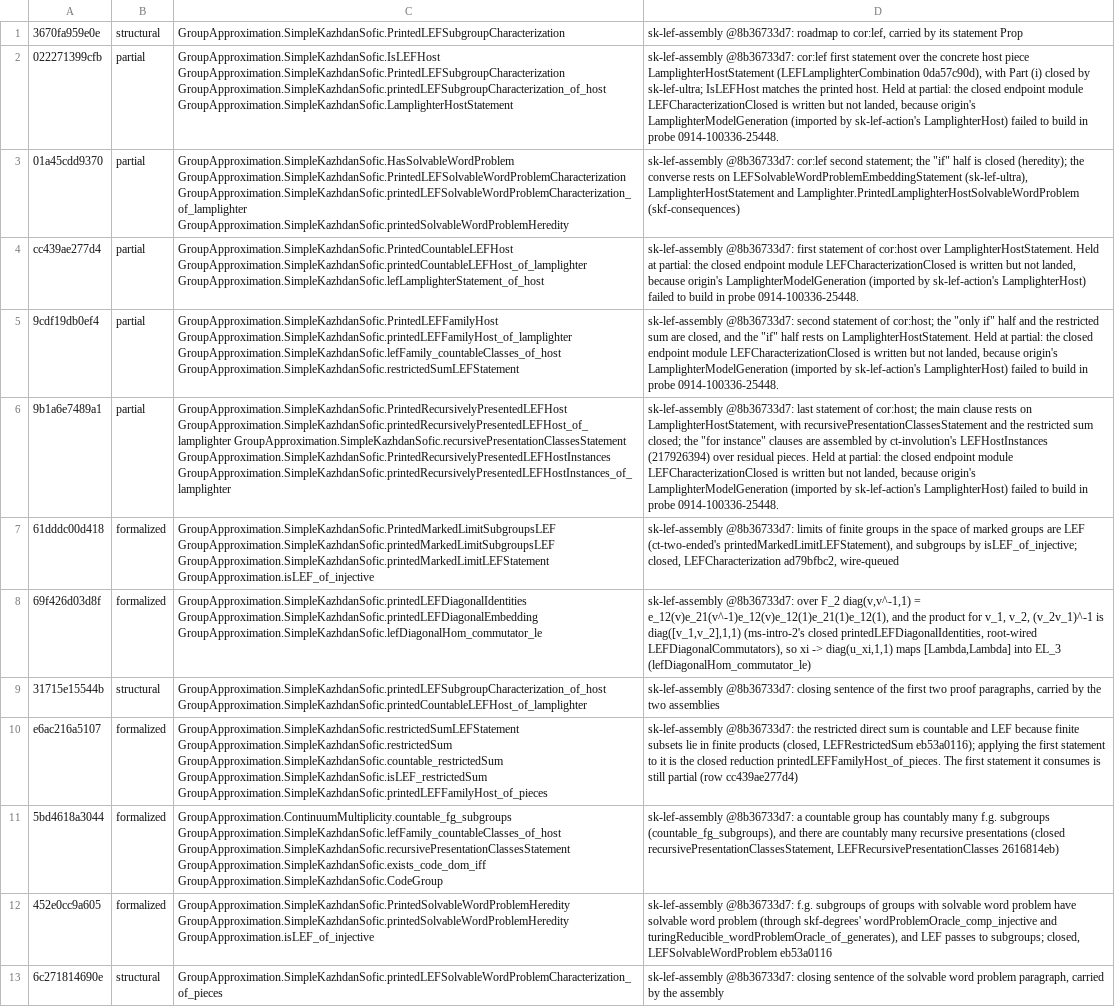
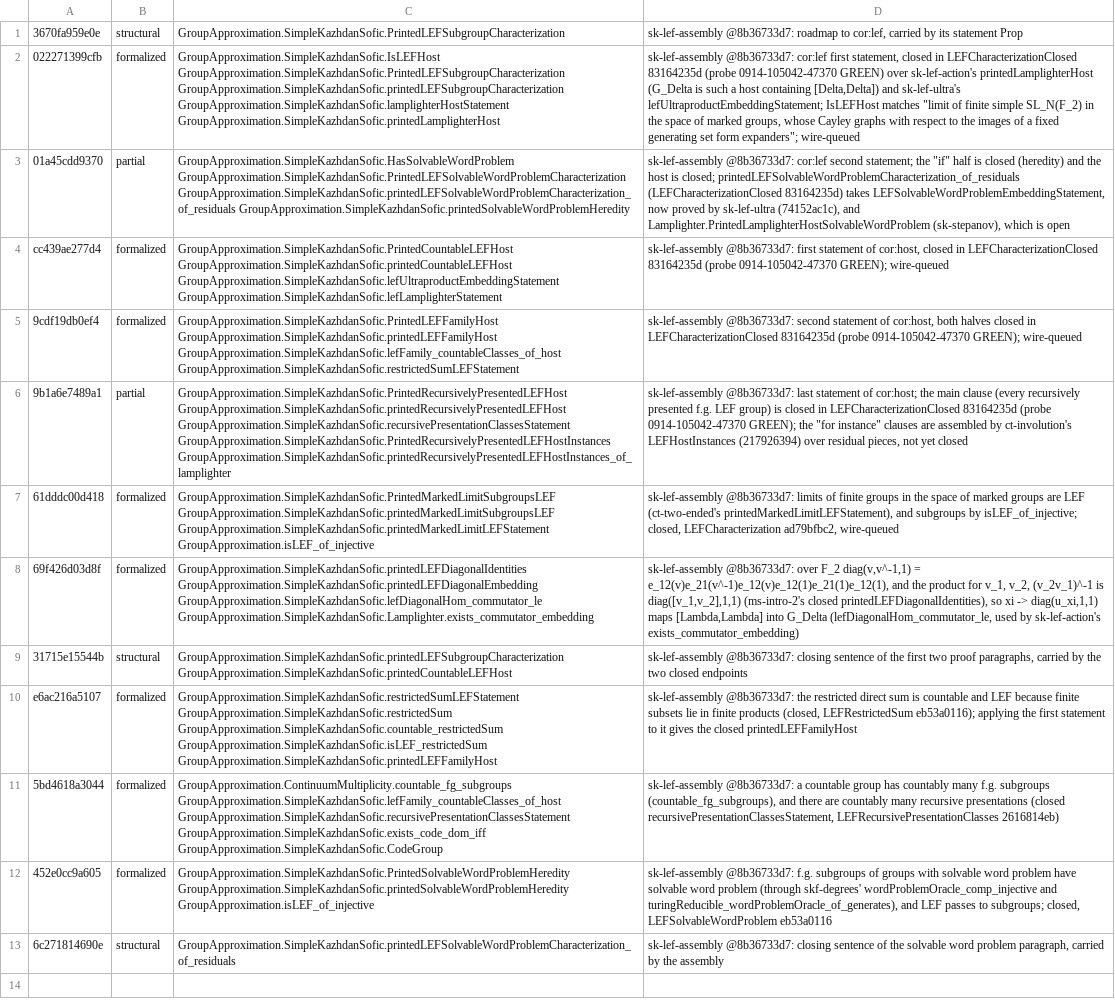
Before and after one commit to SauersML/group-approximation, a TSV file: metadata/sk-census-rows/sk-lef-assembly.tsv, drawn as a sheet; the diff names each change by its address in the sheet, - before the commit and + after, or states it on an @@ line.

```diff
--- a/metadata/sk-census-rows/sk-lef-assembly.tsv
+++ b/metadata/sk-census-rows/sk-lef-assembly.tsv
-B2: partial
+B2: formalized
-C2: GroupApproximation.SimpleKazhdanSofic.IsLEFHost GroupApproximation.SimpleKazhdanSofic.PrintedLEFSubgroupCharacterization GroupApproximation.SimpleKazhdanSofic.printedLEFSubgroupCharacterization_of_host GroupApproximation.SimpleKazhdanSofic.LamplighterHostStatement
+C2: GroupApproximation.SimpleKazhdanSofic.IsLEFHost GroupApproximation.SimpleKazhdanSofic.PrintedLEFSubgroupCharacterization GroupApproximation.SimpleKazhdanSofic.printedLEFSubgroupCharacterization GroupApproximation.SimpleKazhdanSofic.lamplighterHostStatement GroupApproximation.SimpleKazhdanSofic.printedLamplighterHost
-D2: …cor:lef first statement over the concrete host piece LamplighterHostStatement (LEFLamplighterCombination 0da57c90d), with Part (i) closed by sk-lef-ultra; IsLEFHost matches the printed host. Held at partial: the closed endpoint module LEFCharacterizationClosed is written but not landed, because origin's LamplighterModelGeneration (imported by sk-lef-action's LamplighterHost) failed to build in probe 0914-100336-25448.
+D2: …cor:lef first statement, closed in LEFCharacterizationClosed 83164235d (probe 0914-105042-47370 GREEN) over sk-lef-action's printedLamplighterHost (G_Delta is such a host containing [Delta,Delta]) and sk-lef-ultra's lefUltraproductEmbeddingStatement; IsLEFHost matches "limit of finite simple SL_N(F_2) in the space of marked groups, whose Cayley graphs with respect to the images of a fixed generating set form expanders"; wire-queued
-C3: GroupApproximation.SimpleKazhdanSofic.HasSolvableWordProblem GroupApproximation.SimpleKazhdanSofic.PrintedLEFSolvableWordProblemCharacterization GroupApproximation.SimpleKazhdanSofic.printedLEFSolvableWordProblemCharacterization_of_lamplighter GroupApproximation.SimpleKazhdanSofic.printedSolvableWordProblemHeredity
+C3: GroupApproximation.SimpleKazhdanSofic.HasSolvableWordProblem GroupApproximation.SimpleKazhdanSofic.PrintedLEFSolvableWordProblemCharacterization GroupApproximation.SimpleKazhdanSofic.printedLEFSolvableWordProblemCharacterization_of_residuals GroupApproximation.SimpleKazhdanSofic.printedSolvableWordProblemHeredity
-D3: …is closed (heredity); the converse rests on LEFSolvableWordProblemEmbeddingStatement (sk-lef-ultra), LamplighterHostStatement and Lamplighter.PrintedLamplighterHostSolvableWordProblem (skf-consequences)
+D3: …is closed (heredity) and the host is closed; printedLEFSolvableWordProblemCharacterization_of_residuals (LEFCharacterizationClosed 83164235d) takes LEFSolvableWordProblemEmbeddingStatement, now proved by sk-lef-ultra (74152ac1c), and Lamplighter.PrintedLamplighterHostSolvableWordProblem (sk-stepanov), which is open
-B4:B5: partial
+B4:B5: formalized
-C4: GroupApproximation.SimpleKazhdanSofic.PrintedCountableLEFHost GroupApproximation.SimpleKazhdanSofic.printedCountableLEFHost_of_lamplighter GroupApproximation.SimpleKazhdanSofic.lefLamplighterStatement_of_host
+C4: GroupApproximation.SimpleKazhdanSofic.PrintedCountableLEFHost GroupApproximation.SimpleKazhdanSofic.printedCountableLEFHost GroupApproximation.SimpleKazhdanSofic.lefUltraproductEmbeddingStatement GroupApproximation.SimpleKazhdanSofic.lefLamplighterStatement
-D4: …statement of cor:host over LamplighterHostStatement. Held at partial: the closed endpoint module LEFCharacterizationClosed is written but not landed, because origin's LamplighterModelGeneration (imported by sk-lef-action's LamplighterHost) failed to build in probe 0914-100336-25448.
+D4: …statement of cor:host, closed in LEFCharacterizationClosed 83164235d (probe 0914-105042-47370 GREEN); wire-queued
-C5: GroupApproximation.SimpleKazhdanSofic.PrintedLEFFamilyHost GroupApproximation.SimpleKazhdanSofic.printedLEFFamilyHost_of_lamplighter GroupApproximation.SimpleKazhdanSofic.lefFamily_countableClasses_of_host GroupApproximation.SimpleKazhdanSofic.restrictedSumLEFStatement
+C5: GroupApproximation.SimpleKazhdanSofic.PrintedLEFFamilyHost GroupApproximation.SimpleKazhdanSofic.printedLEFFamilyHost GroupApproximation.SimpleKazhdanSofic.lefFamily_countableClasses_of_host GroupApproximation.SimpleKazhdanSofic.restrictedSumLEFStatement
-D5: …statement of cor:host; the "only if" half and the restricted sum are closed, and the "if" half rests on LamplighterHostStatement. Held at partial: the closed endpoint module LEFCharacterizationClosed is written but not landed, because origin's LamplighterModelGeneration (imported by sk-lef-action's LamplighterHost) failed to build in probe 0914-100336-25448.
+D5: …statement of cor:host, both halves closed in LEFCharacterizationClosed 83164235d (probe 0914-105042-47370 GREEN); wire-queued
-C6: GroupApproximation.SimpleKazhdanSofic.PrintedRecursivelyPresentedLEFHost GroupApproximation.SimpleKazhdanSofic.printedRecursivelyPresentedLEFHost_of_lamplighter GroupApproximation.SimpleKazhdanSofic.recursivePresentationClassesStatement GroupApproximation.SimpleKazhdanSofic.PrintedRecursivelyPresentedLEFHostInstances…
+C6: GroupApproximation.SimpleKazhdanSofic.PrintedRecursivelyPresentedLEFHost GroupApproximation.SimpleKazhdanSofic.printedRecursivelyPresentedLEFHost GroupApproximation.SimpleKazhdanSofic.recursivePresentationClassesStatement GroupApproximation.SimpleKazhdanSofic.PrintedRecursivelyPresentedLEFHostInstances…
-D6: …main clause rests on LamplighterHostStatement, with recursivePresentationClassesStatement and the restricted sum closed; the "for instance" clauses are assembled by ct-involution's LEFHostInstances (217926394) over residual pieces. Held at partial: the closed endpoint module LEFCharacterizationClosed is written but not landed, because origin's LamplighterModelGeneration (imported by sk-lef-action's LamplighterHost) failed to build in probe 0914-100336-25448.
+D6: …main clause (every recursively presented f.g. LEF group) is closed in LEFCharacterizationClosed 83164235d (probe 0914-105042-47370 GREEN); the "for instance" clauses are assembled by ct-involution's LEFHostInstances (217926394) over residual pieces, not yet closed
-C8: …GroupApproximation.SimpleKazhdanSofic.printedLEFDiagonalEmbedding GroupApproximation.SimpleKazhdanSofic.lefDiagonalHom_commutator_le
+C8: …GroupApproximation.SimpleKazhdanSofic.printedLEFDiagonalEmbedding GroupApproximation.SimpleKazhdanSofic.lefDiagonalHom_commutator_le GroupApproximation.SimpleKazhdanSofic.Lamplighter.exists_commutator_embedding
-D8: …(ms-intro-2's closed printedLEFDiagonalIdentities, root-wired LEFDiagonalCommutators), so xi -> diag(u_xi,1,1) maps [Lambda,Lambda] into EL_3 (lefDiagonalHom_commutator_le)
+D8: …(ms-intro-2's closed printedLEFDiagonalIdentities), so xi -> diag(u_xi,1,1) maps [Lambda,Lambda] into G_Delta (lefDiagonalHom_commutator_le, used by sk-lef-action's exists_commutator_embedding)
-C9: GroupApproximation.SimpleKazhdanSofic.printedLEFSubgroupCharacterization_of_host GroupApproximation.SimpleKazhdanSofic.printedCountableLEFHost_of_lamplighter
+C9: GroupApproximation.SimpleKazhdanSofic.printedLEFSubgroupCharacterization GroupApproximation.SimpleKazhdanSofic.printedCountableLEFHost
-D9: …the two assemblies
+D9: …the two closed endpoints
-C10: …GroupApproximation.SimpleKazhdanSofic.countable_restrictedSum GroupApproximation.SimpleKazhdanSofic.isLEF_restrictedSum GroupApproximation.SimpleKazhdanSofic.printedLEFFamilyHost_of_pieces
+C10: …GroupApproximation.SimpleKazhdanSofic.countable_restrictedSum GroupApproximation.SimpleKazhdanSofic.isLEF_restrictedSum GroupApproximation.SimpleKazhdanSofic.printedLEFFamilyHost
-D10: …to it is the closed reduction printedLEFFamilyHost_of_pieces. The first statement it consumes is still partial (row cc439ae277d4)
+D10: …to it gives the closed printedLEFFamilyHost
-C13: GroupApproximation.SimpleKazhdanSofic.printedLEFSolvableWordProblemCharacterization_of_pieces
+C13: GroupApproximation.SimpleKazhdanSofic.printedLEFSolvableWordProblemCharacterization_of_residuals
```
Also changed, not shown: 1 other file.
